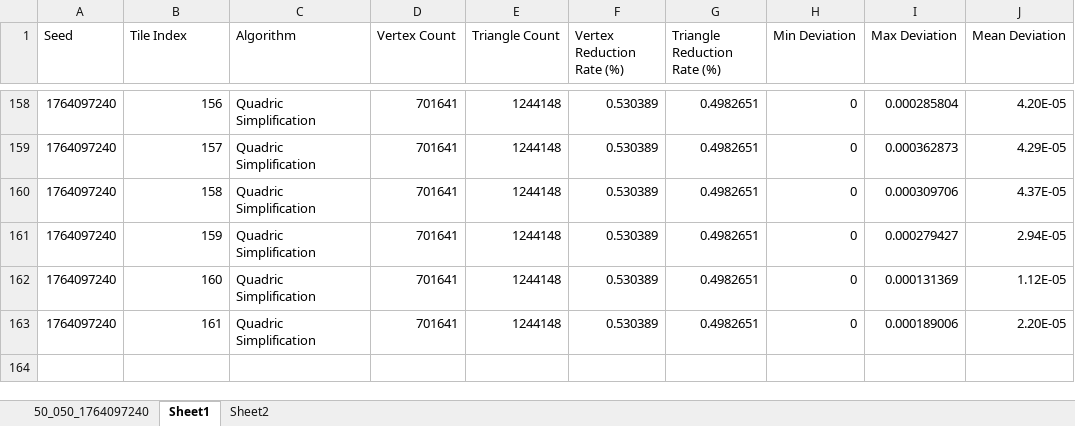
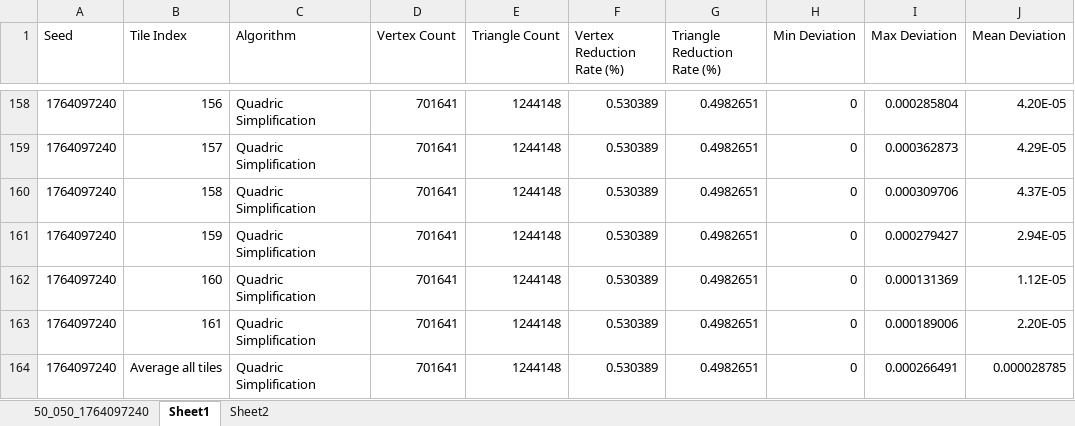
Before and after one commit to Larabee0/Undergrad-Dissertation, an Excel workbook: Preliminary Data/50_050_1764097240-Graphed.xlsx, sheet Sheet1, drawn as a sheet; only a part is shown, gaps mark what is left out; values as stored, in another font and other column widths than the file's, no borders; the diff names each change by its address in the sheet, - before the commit and + after, or states it on an @@ line.

```diff
--- a/Preliminary Data/50_050_1764097240-Graphed.xlsx (sheet Sheet1)
+++ b/Preliminary Data/50_050_1764097240-Graphed.xlsx (sheet Sheet1)
+row 164: 1764097240 | Average all tiles | Quadric Simplification | 701641 | 1244148 | 0.530389 | 0.4982651 | 0 | 0.000266491 | 0.000028785
```
Also changed, not shown: sheet 50_050_1764097240, charts or pictures, 3 other files.
